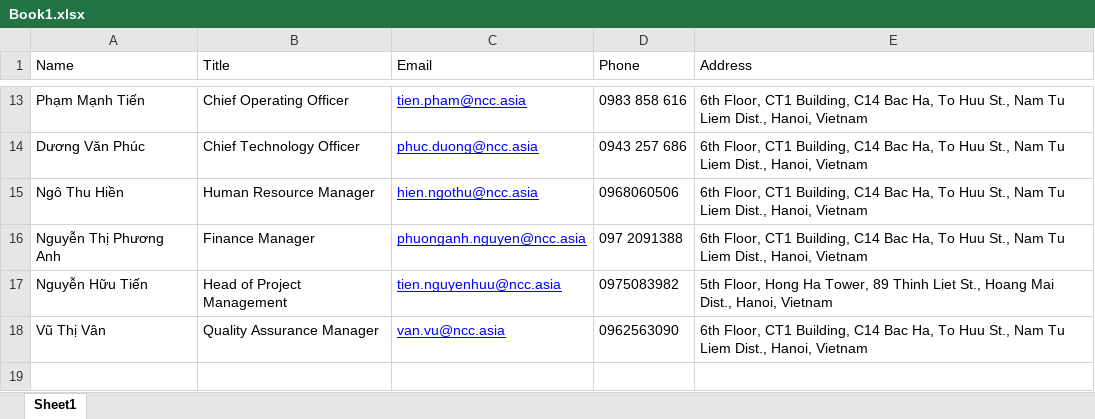
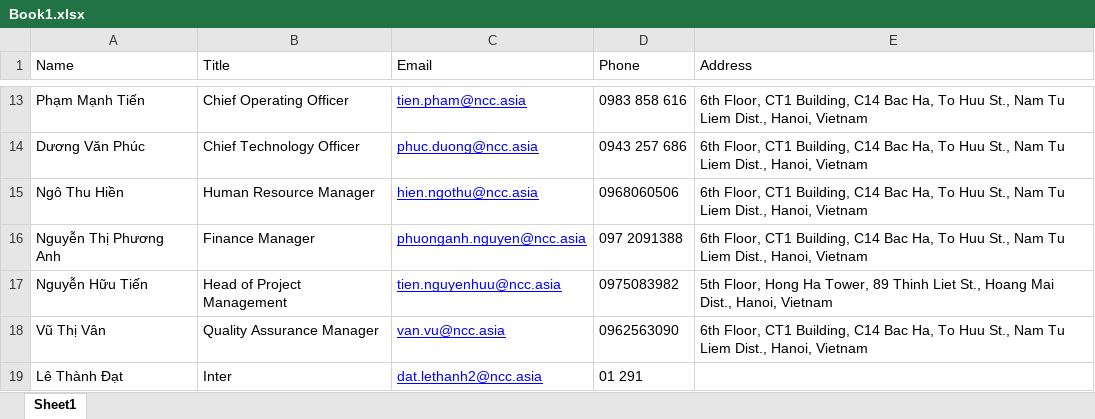
Before and after one commit to nccasia/bcard-saas, an Excel workbook: Book1.xlsx, sheet Sheet1, drawn as a sheet; only a part is shown, gaps mark what is left out; values as stored, in another font and other column widths than the file's, no borders; the diff names each change by its address in the sheet, - before the commit and + after, or states it on an @@ line.

```diff
--- a/Book1.xlsx (sheet Sheet1)
+++ b/Book1.xlsx (sheet Sheet1)
+row 19: Lê Thành Đạt | Inter | dat.lethanh2@ncc.asia | 01 291
```
Also changed, not shown: 18 other files.
